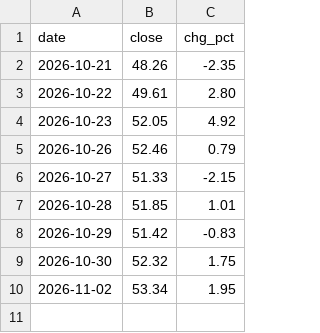
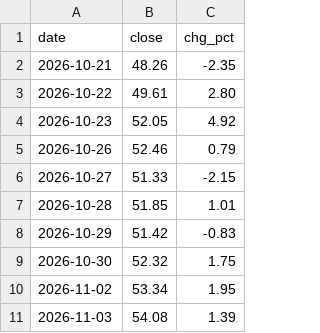
Before and after one commit to hk99915-bot/market-screener, a CSV file: data/deriv/vkospi.csv, drawn as a sheet.

```diff
--- a/data/deriv/vkospi.csv
+++ b/data/deriv/vkospi.csv
@@ -10 +10,2 @@ date,close,chg_pct
 2026-11-02,53.34,1.95
+2026-11-03,54.08,1.39
```
Also changed, not shown: data/deriv/daily.csv, 7 other files.
